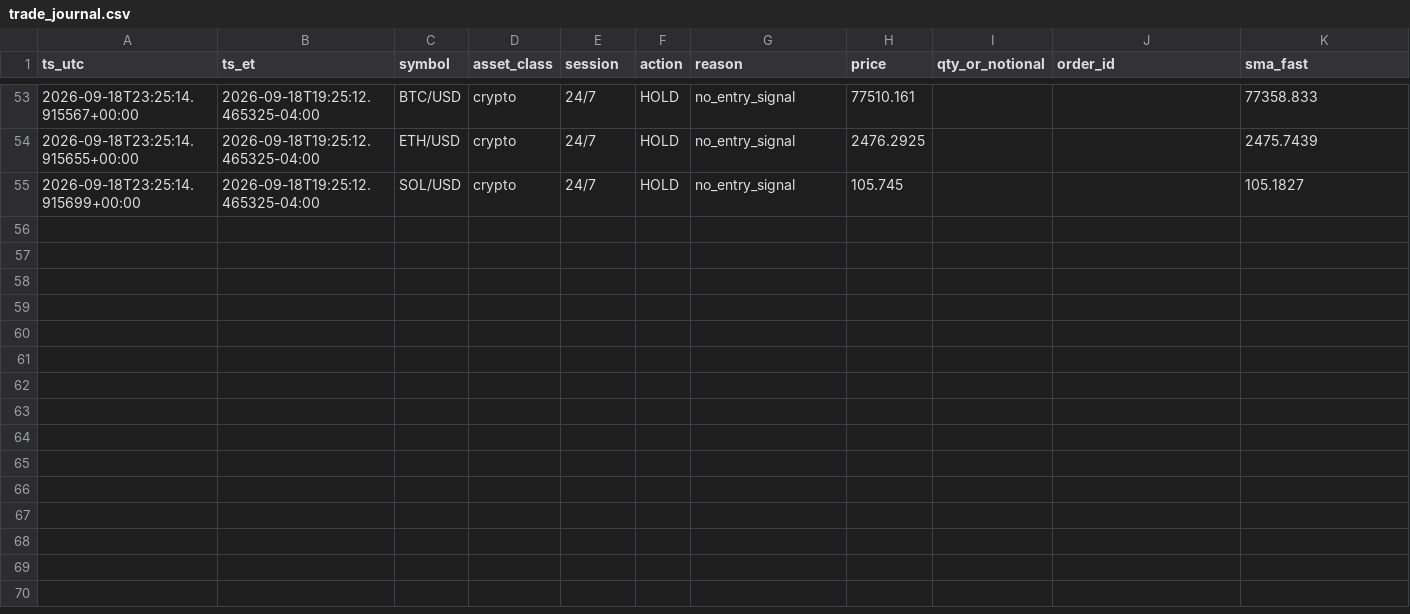
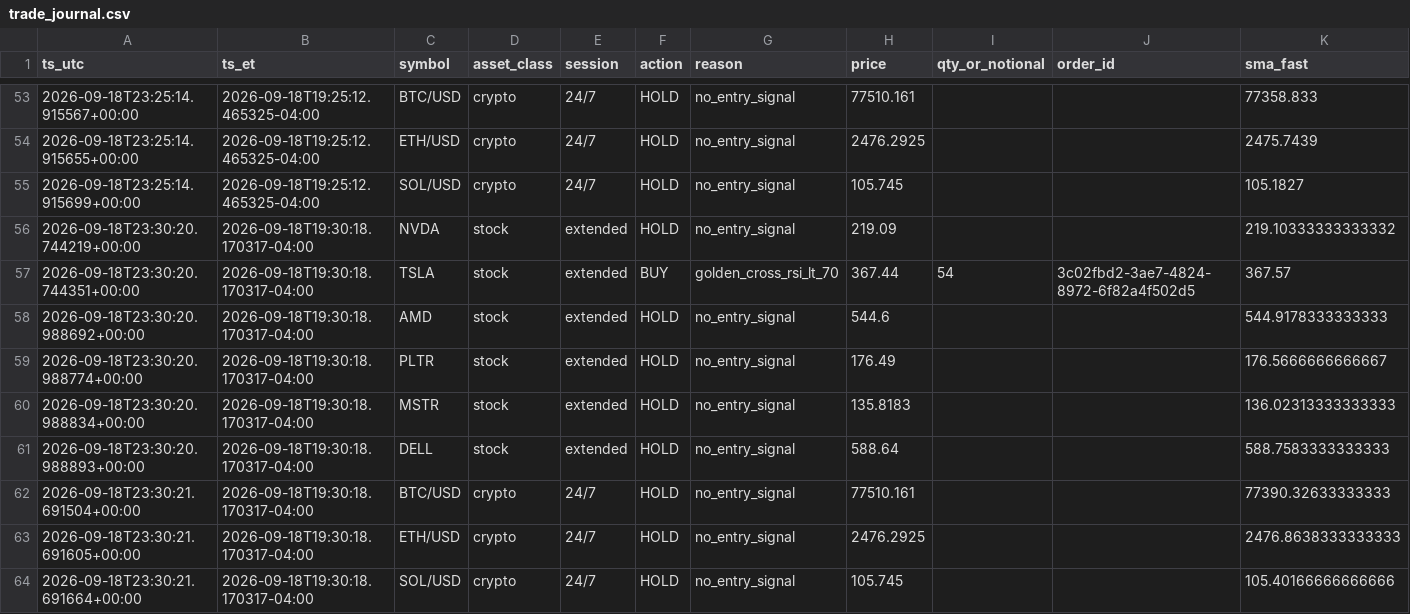
Before and after one commit to hamzateradata-cmyk/alpaca-paper-bot, a CSV file: trade_journal.csv, drawn as a sheet; only a part is shown, gaps mark what is left out; rows hold the shown columns only; the diff names each change by its address in the sheet, - before the commit and + after, or states it on an @@ line.

```diff
--- a/trade_journal.csv
+++ b/trade_journal.csv
+row 56: 2026-09-18T23:30:20.744219+00:00 | 2026-09-18T19:30:18.170317-04:00 | NVDA | stock | extended | HOLD | no_entry_signal | 219.09 |  |  | 219.10333333333332
+row 57: 2026-09-18T23:30:20.744351+00:00 | 2026-09-18T19:30:18.170317-04:00 | TSLA | stock | extended | BUY | golden_cross_rsi_lt_70 | 367.44 | 54 | 3c02fbd2-3ae7-4824-8972-6f82a4f502d5 | 367.57
+row 58: 2026-09-18T23:30:20.988692+00:00 | 2026-09-18T19:30:18.170317-04:00 | AMD | stock | extended | HOLD | no_entry_signal | 544.6 |  |  | 544.9178333333333
+row 59: 2026-09-18T23:30:20.988774+00:00 | 2026-09-18T19:30:18.170317-04:00 | PLTR | stock | extended | HOLD | no_entry_signal | 176.49 |  |  | 176.5666666666667
+row 60: 2026-09-18T23:30:20.988834+00:00 | 2026-09-18T19:30:18.170317-04:00 | MSTR | stock | extended | HOLD | no_entry_signal | 135.8183 |  |  | 136.02313333333333
+row 61: 2026-09-18T23:30:20.988893+00:00 | 2026-09-18T19:30:18.170317-04:00 | DELL | stock | extended | HOLD | no_entry_signal | 588.64 |  |  | 588.7583333333333
+row 62: 2026-09-18T23:30:21.691504+00:00 | 2026-09-18T19:30:18.170317-04:00 | BTC/USD | crypto | 24/7 | HOLD | no_entry_signal | 77510.161 |  |  | 77390.32633333333
+row 63: 2026-09-18T23:30:21.691605+00:00 | 2026-09-18T19:30:18.170317-04:00 | ETH/USD | crypto | 24/7 | HOLD | no_entry_signal | 2476.2925 |  |  | 2476.8638333333333
+row 64: 2026-09-18T23:30:21.691664+00:00 | 2026-09-18T19:30:18.170317-04:00 | SOL/USD | crypto | 24/7 | HOLD | no_entry_signal | 105.745 |  |  | 105.40166666666666
```
Also changed, not shown: 1 other file.
